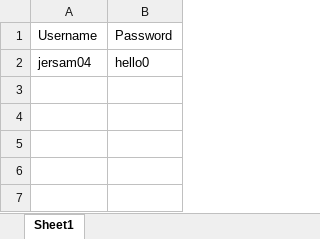
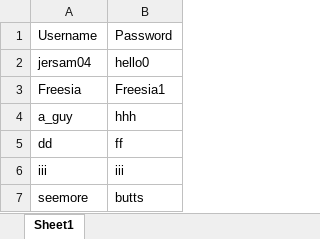
Before and after one commit to jeremyhall04/LoginSystem, an Excel workbook: database.xlsx, sheet Sheet1, drawn as a sheet; values as stored, in another font and other column widths than the file's, no borders; the diff names each change by its address in the sheet, - before the commit and + after, or states it on an @@ line.

```diff
--- a/database.xlsx (sheet Sheet1)
+++ b/database.xlsx (sheet Sheet1)
+row 3: Freesia | Freesia1
+row 4: a_guy | hhh
+row 5: dd | ff
+row 6: iii | iii
+row 7: seemore | butts
```
Also changed, not shown: 3 other files.
